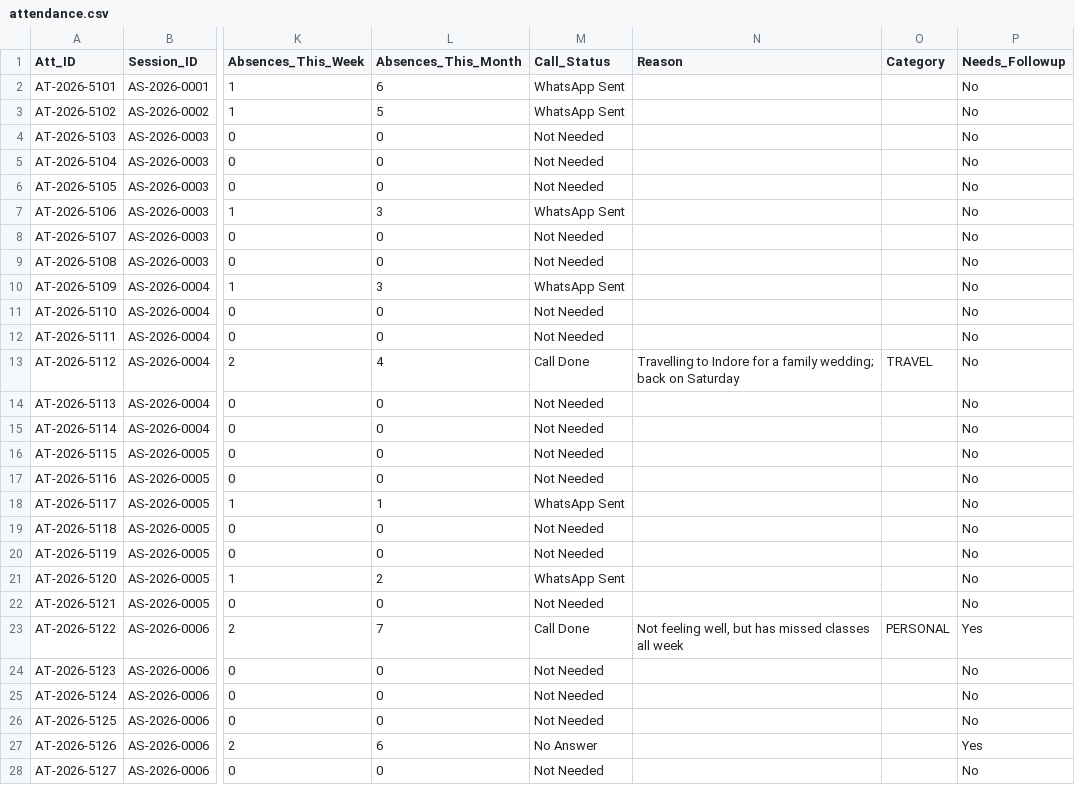
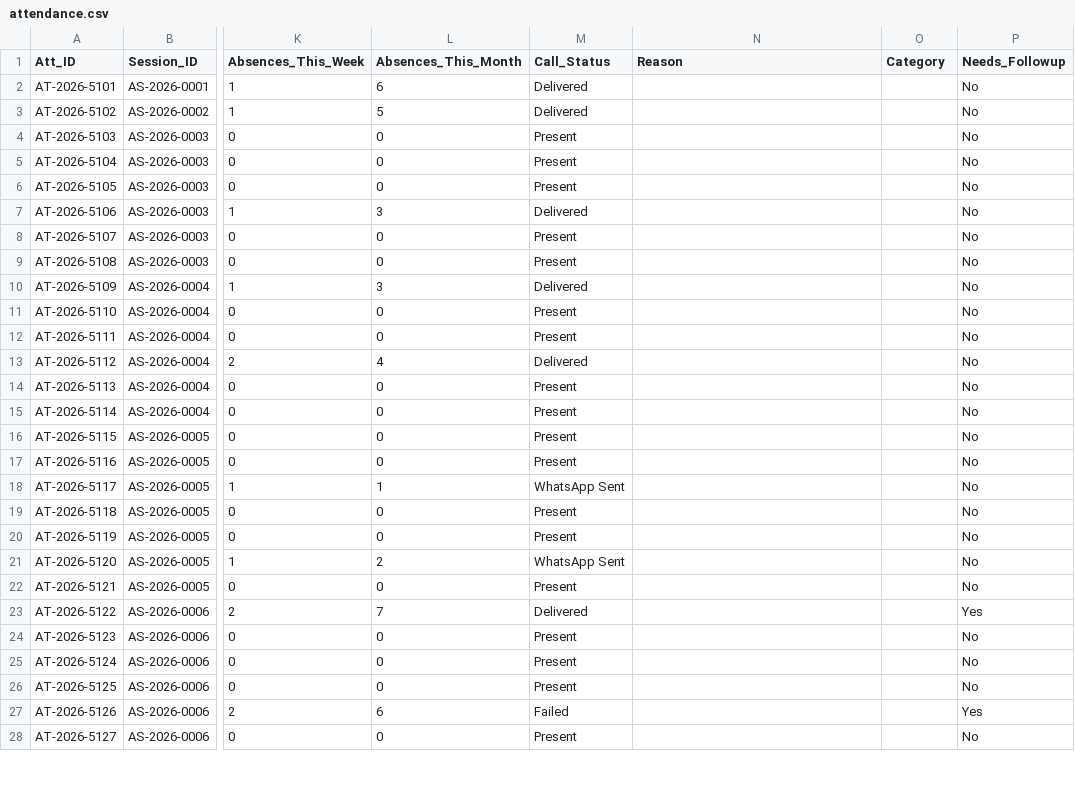
Before and after one commit to yash07le-creator/pucho-Coaching-Institute-Automation, a CSV file: app/db/seed/attendance.csv, drawn as a sheet; only a part is shown, gaps mark what is left out; the diff covers the shown part only; the diff names each change by its address in the sheet, - before the commit and + after, or states it on an @@ line.

```diff
--- a/app/db/seed/attendance.csv
+++ b/app/db/seed/attendance.csv
-M2:M3 (Call_Status): WhatsApp Sent
+M2:M3 (Call_Status): Delivered
-M4:M6 (Call_Status): Not Needed
+M4:M6 (Call_Status): Present
-M7 (Call_Status): WhatsApp Sent
+M7 (Call_Status): Delivered
-M8:M9 (Call_Status): Not Needed
+M8:M9 (Call_Status): Present
-M10 (Call_Status): WhatsApp Sent
+M10 (Call_Status): Delivered
-M11:M12 (Call_Status): Not Needed
+M11:M12 (Call_Status): Present
-M13 (Call_Status): Call Done
+M13 (Call_Status): Delivered
-N13 (Reason): Travelling to Indore for a family wedding; back on Saturday
+N13 (Reason): (empty)
-O13 (Category): TRAVEL
+O13 (Category): (empty)
-M14:M17 (Call_Status): Not Needed
+M14:M17 (Call_Status): Present
-M19:M20 (Call_Status): Not Needed
+M19:M20 (Call_Status): Present
-M22 (Call_Status): Not Needed
+M22 (Call_Status): Present
-M23 (Call_Status): Call Done
+M23 (Call_Status): Delivered
-N23 (Reason): Not feeling well, but has missed classes all week
+N23 (Reason): (empty)
-O23 (Category): PERSONAL
+O23 (Category): (empty)
-M24:M26 (Call_Status): Not Needed
+M24:M26 (Call_Status): Present
-M27 (Call_Status): No Answer
+M27 (Call_Status): Failed
-M28 (Call_Status): Not Needed
+M28 (Call_Status): Present
```
Also changed, not shown: 4 edited cells elsewhere in this file, app/db/seed/alerts.csv, app/db/seed/calls.csv, 24 other files.
